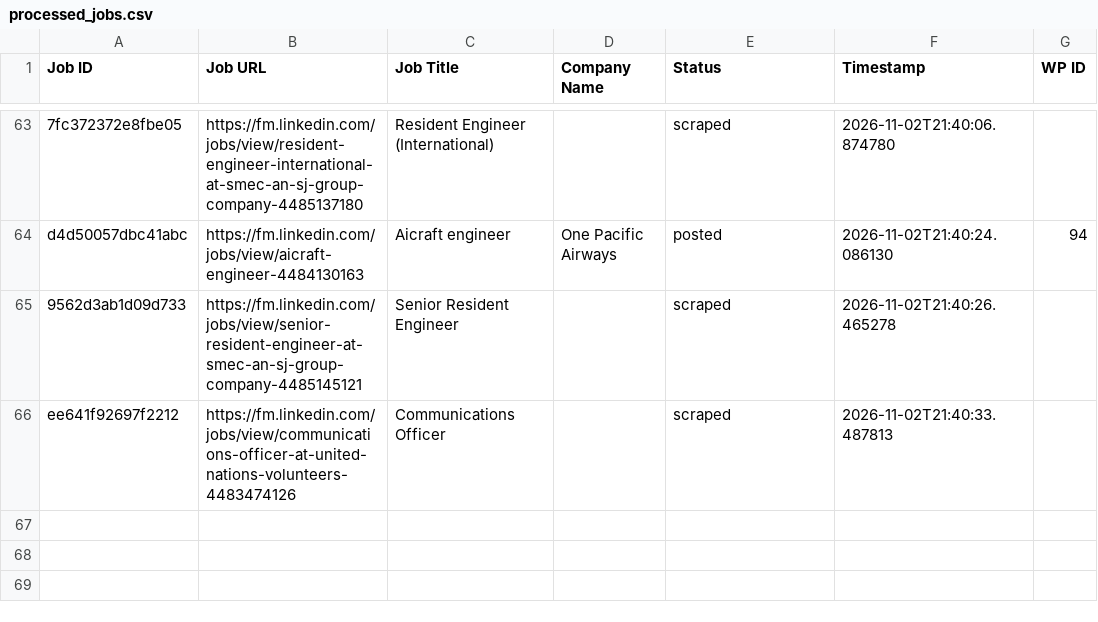
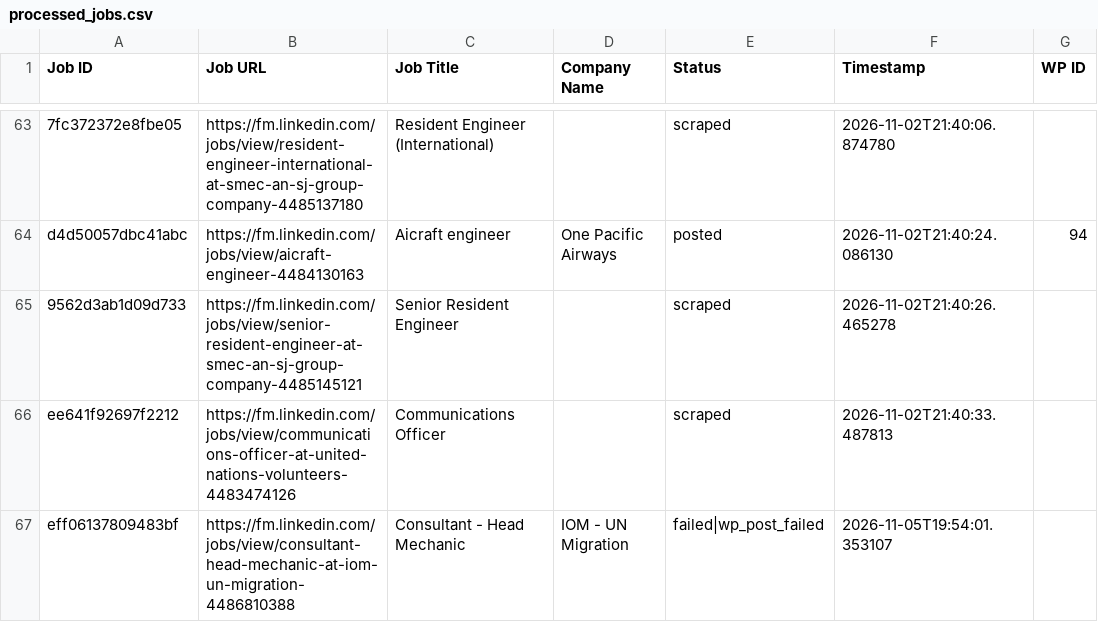
Before and after one commit to mimusdesign/fm, a CSV file: processed_jobs.csv, drawn as a sheet; only a part is shown, gaps mark what is left out; the diff names each change by its address in the sheet, - before the commit and + after, or states it on an @@ line.

```diff
--- a/processed_jobs.csv
+++ b/processed_jobs.csv
+row 67: eff06137809483bf | https://fm.linkedin.com/jobs/view/consultant-head-mechanic-at-iom-un-migration-4486810388 | Consultant - Head Mechanic | IOM - UN Migration | failed|wp_post_failed | 2026-11-05T19:54:01.353107
```
